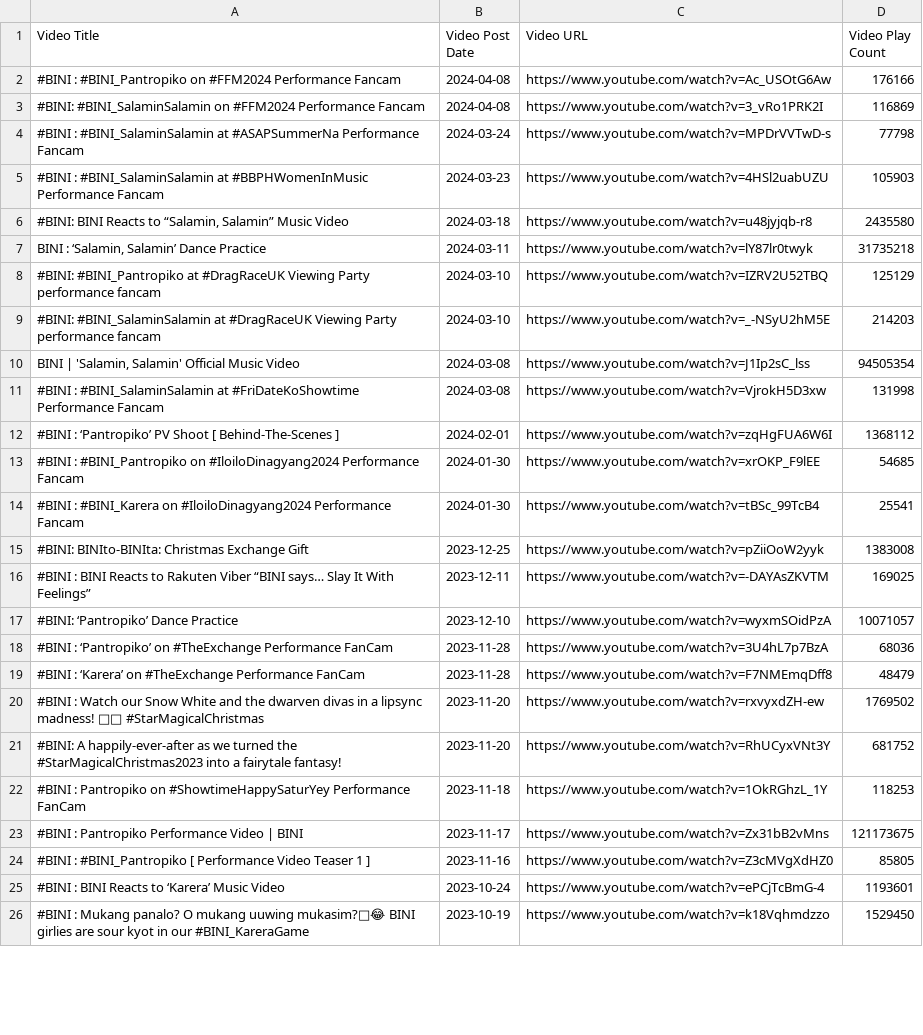
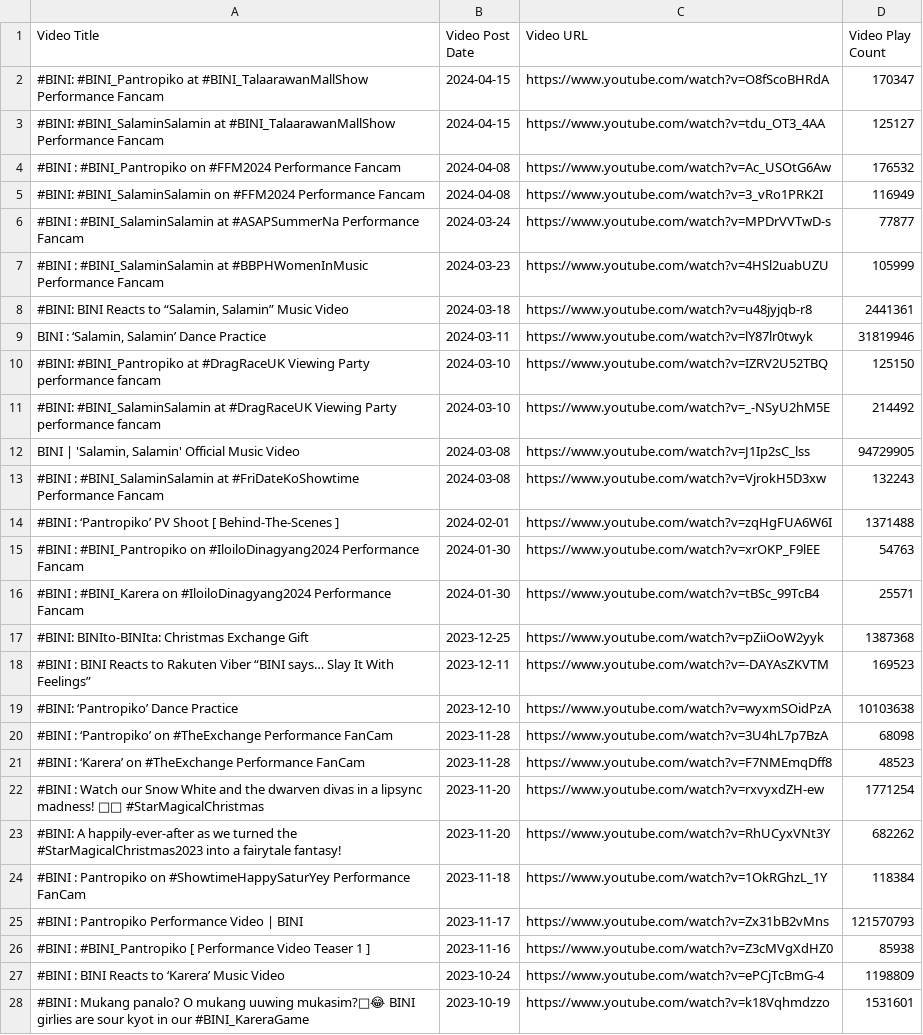
Before and after one commit to Shad0wC0de/biniviews, a CSV file: video metadata 8.csv, drawn as a sheet; only a part is shown; addresses are those after the commit; the diff covers the shown part only; the diff names each change by its address in the sheet, - before the commit and + after, or states it on an @@ line.

```diff
--- a/video metadata 8.csv
+++ b/video metadata 8.csv
+row 2: #BINI: #BINI_Pantropiko at #BINI_TalaarawanMallShow Performance Fancam | 2024-04-15 | https://www.youtube.com/watch?v=O8fScoBHRdA | 170347
+row 3: #BINI: #BINI_SalaminSalamin at #BINI_TalaarawanMallShow Performance Fancam | 2024-04-15 | https://www.youtube.com/watch?v=tdu_OT3_4AA | 125127
-D4 (Video Play Count): 176166
+D4 (Video Play Count): 176532
-D5 (Video Play Count): 116869
+D5 (Video Play Count): 116949
-D6 (Video Play Count): 77798
+D6 (Video Play Count): 77877
-D7 (Video Play Count): 105903
+D7 (Video Play Count): 105999
-D8 (Video Play Count): 2435580
+D8 (Video Play Count): 2441361
-D9 (Video Play Count): 31735218
+D9 (Video Play Count): 31819946
-D10 (Video Play Count): 125129
+D10 (Video Play Count): 125150
-D11 (Video Play Count): 214203
+D11 (Video Play Count): 214492
-D12 (Video Play Count): 94505354
+D12 (Video Play Count): 94729905
-D13 (Video Play Count): 131998
+D13 (Video Play Count): 132243
-D14 (Video Play Count): 1368112
+D14 (Video Play Count): 1371488
-D15 (Video Play Count): 54685
+D15 (Video Play Count): 54763
-D16 (Video Play Count): 25541
+D16 (Video Play Count): 25571
-D17 (Video Play Count): 1383008
+D17 (Video Play Count): 1387368
-D18 (Video Play Count): 169025
+D18 (Video Play Count): 169523
-D19 (Video Play Count): 10071057
+D19 (Video Play Count): 10103638
-D20 (Video Play Count): 68036
+D20 (Video Play Count): 68098
-D21 (Video Play Count): 48479
+D21 (Video Play Count): 48523
-D22 (Video Play Count): 1769502
+D22 (Video Play Count): 1771254
-D23 (Video Play Count): 681752
+D23 (Video Play Count): 682262
-D24 (Video Play Count): 118253
+D24 (Video Play Count): 118384
-D25 (Video Play Count): 121173675
+D25 (Video Play Count): 121570793
-D26 (Video Play Count): 85805
+D26 (Video Play Count): 85938
-D27 (Video Play Count): 1193601
+D27 (Video Play Count): 1198809
-D28 (Video Play Count): 1529450
+D28 (Video Play Count): 1531601
```
Also changed, not shown: 2 removed rows and 73 edited cells elsewhere in this file, video metadata 10.csv, video metadata 11.csv, 8 other files.
